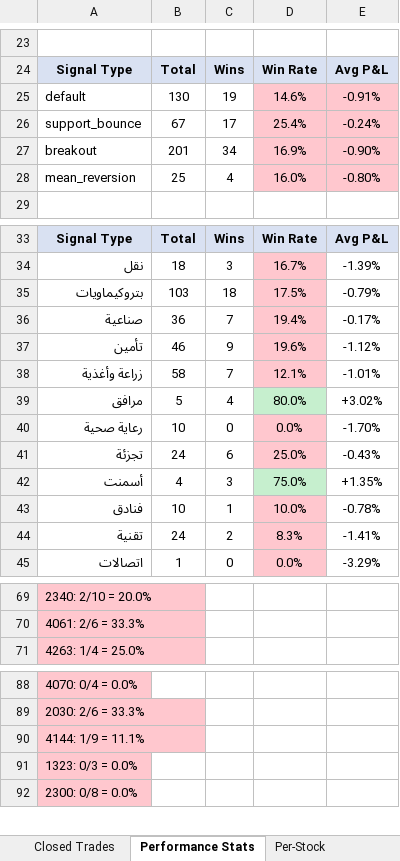
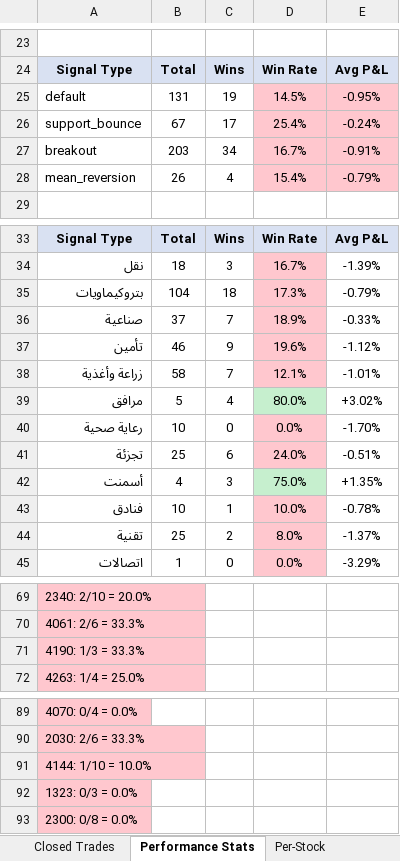
Before and after one commit to dhaher3337-debug/tadawul-swing, an Excel workbook: paper_trades/latest.xlsx, sheet Performance Stats, drawn as a sheet; only a part is shown, gaps mark what is left out; values as stored, in another font and other column widths than the file's, no borders; addresses are those after the commit; the diff covers the shown part only; the diff names each change by its address in the sheet, - before the commit and + after, or states it on an @@ line.

```diff
--- a/paper_trades/latest.xlsx (sheet Performance Stats)
+++ b/paper_trades/latest.xlsx (sheet Performance Stats)
-B25: 130
+B25: 131
-D25: 14.6%
+D25: 14.5%
-E25: -0.91%
+E25: -0.95%
-B27: 201
+B27: 203
-D27: 16.9%
+D27: 16.7%
-E27: -0.90%
+E27: -0.91%
-B28: 25
+B28: 26
-D28: 16.0%
+D28: 15.4%
-E28: -0.80%
+E28: -0.79%
-B35: 103
+B35: 104
-D35: 17.5%
+D35: 17.3%
-B36: 36
+B36: 37
-D36: 19.4%
+D36: 18.9%
-E36: -0.17%
+E36: -0.33%
-B41: 24
+B41: 25
-D41: 25.0%
+D41: 24.0%
-E41: -0.43%
+E41: -0.51%
-B44: 24
+B44: 25
-D44: 8.3%
+D44: 8.0%
-E44: -1.41%
+E44: -1.37%
+row 71: 4190: 1/3 = 33.3%
-A91: 4144: 1/9 = 11.1%
+A91: 4144: 1/10 = 10.0%
```
Also changed, not shown: 7 edited cells elsewhere in this sheet, sheet Active Trades, sheet Closed Trades, sheet Per-Stock, 33 other files.
